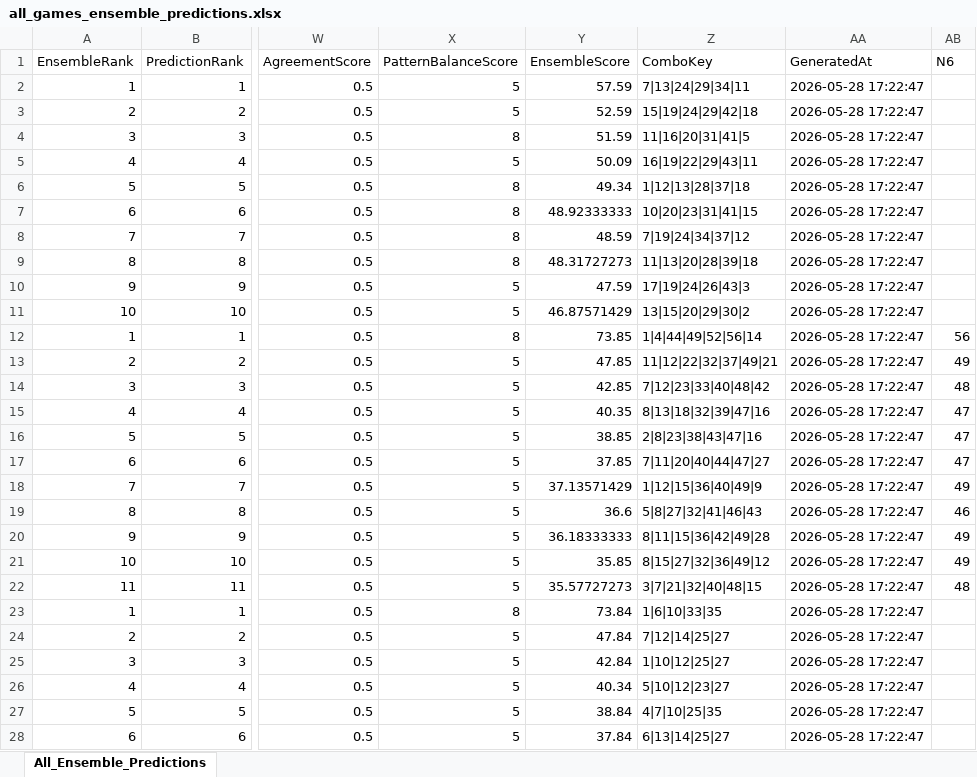
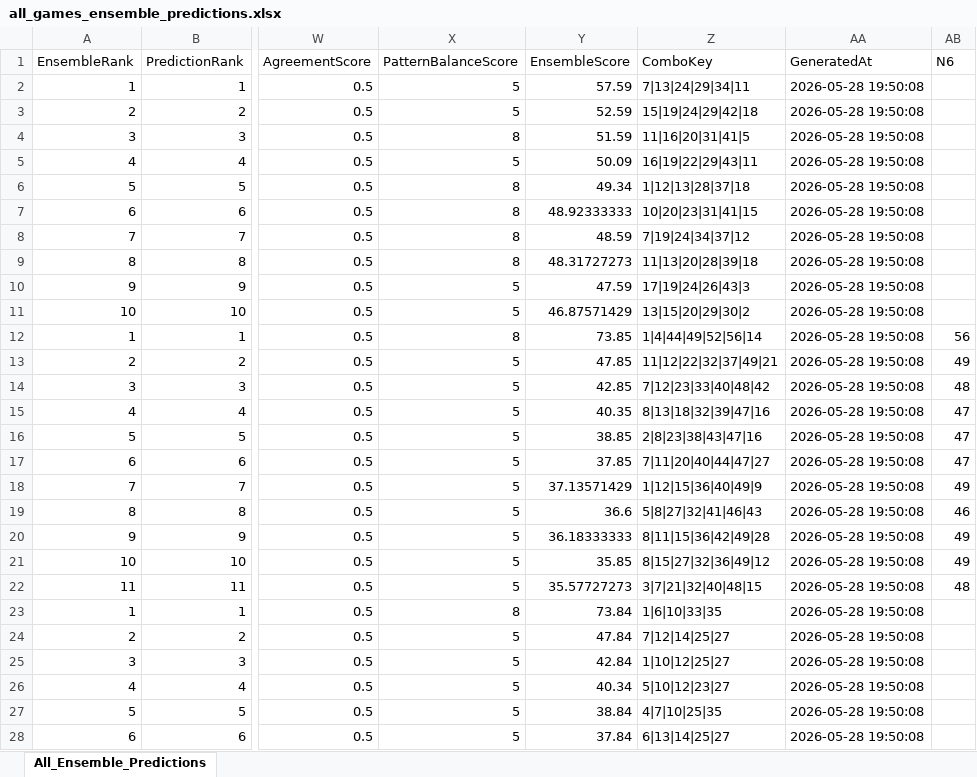
Before and after one commit to 19KabeloMadiga95/HexagrandHouse, an Excel workbook: data/exports/final_predictions/all_games_ensemble_predictions.xlsx, sheet All_Ensemble_Predictions, drawn as a sheet; only a part is shown, gaps mark what is left out; values as stored, in another font and other column widths than the file's, no borders; the diff covers the shown part only; the diff names each change by its address in the sheet, - before the commit and + after, or states it on an @@ line.

```diff
--- a/data/exports/final_predictions/all_games_ensemble_predictions.xlsx (sheet All_Ensemble_Predictions)
+++ b/data/exports/final_predictions/all_games_ensemble_predictions.xlsx (sheet All_Ensemble_Predictions)
-AA2:AA28 (GeneratedAt): 2026-05-28 17:22:47
+AA2:AA28 (GeneratedAt): 2026-05-28 19:50:08
```
Also changed, not shown: 27 edited cells elsewhere in this sheet, data/exports/optimization/adaptive_weight_tuning_results.xlsx, data/exports/reporting/daily_lottery_summary.xlsx, 56 other files.
